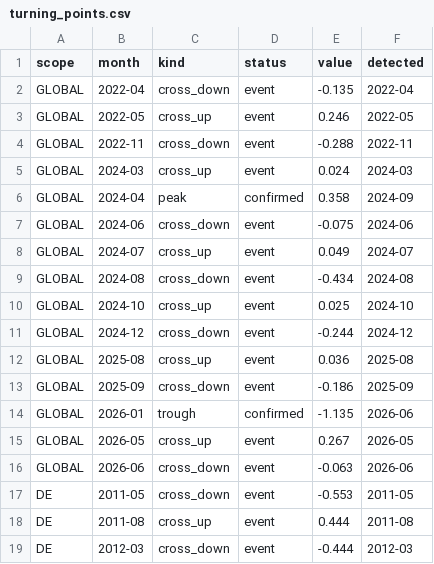
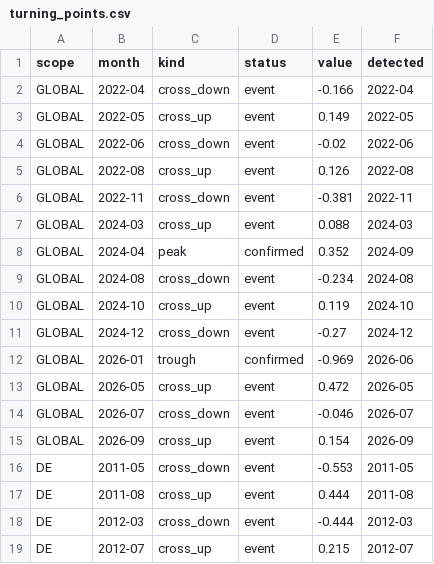
Before and after one commit to benrogacki/scoring-engine, a CSV file: examples/freight/live/turning_points.csv, drawn as a sheet; only a part is shown; the shorter side is filled out with more unchanged rows; the diff covers the shown part only.

```diff
--- a/examples/freight/live/turning_points.csv
+++ b/examples/freight/live/turning_points.csv
@@ -1,17 +1,16 @@
 scope,month,kind,status,value,detected
-GLOBAL,2022-04,cross_down,event,-0.135,2022-04
-GLOBAL,2022-05,cross_up,event,0.246,2022-05
-GLOBAL,2022-11,cross_down,event,-0.288,2022-11
-GLOBAL,2024-03,cross_up,event,0.024,2024-03
-GLOBAL,2024-04,peak,confirmed,0.358,2024-09
-GLOBAL,2024-06,cross_down,event,-0.075,2024-06
-GLOBAL,2024-07,cross_up,event,0.049,2024-07
-GLOBAL,2024-08,cross_down,event,-0.434,2024-08
-GLOBAL,2024-10,cross_up,event,0.025,2024-10
-GLOBAL,2024-12,cross_down,event,-0.244,2024-12
-GLOBAL,2025-08,cross_up,event,0.036,2025-08
-GLOBAL,2025-09,cross_down,event,-0.186,2025-09
-GLOBAL,2026-01,trough,confirmed,-1.135,2026-06
-GLOBAL,2026-05,cross_up,event,0.267,2026-05
-GLOBAL,2026-06,cross_down,event,-0.063,2026-06
+GLOBAL,2022-04,cross_down,event,-0.166,2022-04
+GLOBAL,2022-05,cross_up,event,0.149,2022-05
+GLOBAL,2022-06,cross_down,event,-0.02,2022-06
+GLOBAL,2022-08,cross_up,event,0.126,2022-08
+GLOBAL,2022-11,cross_down,event,-0.381,2022-11
+GLOBAL,2024-03,cross_up,event,0.088,2024-03
+GLOBAL,2024-04,peak,confirmed,0.352,2024-09
+GLOBAL,2024-08,cross_down,event,-0.234,2024-08
+GLOBAL,2024-10,cross_up,event,0.119,2024-10
+GLOBAL,2024-12,cross_down,event,-0.27,2024-12
+GLOBAL,2026-01,trough,confirmed,-0.969,2026-06
+GLOBAL,2026-05,cross_up,event,0.472,2026-05
+GLOBAL,2026-07,cross_down,event,-0.046,2026-07
+GLOBAL,2026-09,cross_up,event,0.154,2026-09
 DE,2011-05,cross_down,event,-0.553,2011-05
```
Also changed, not shown: 3 added rows, 1 removed row and 19 edited cells elsewhere in this file, examples/freight/live/composite.csv, examples/freight/live/indicator_panel.csv, 10 other files.
